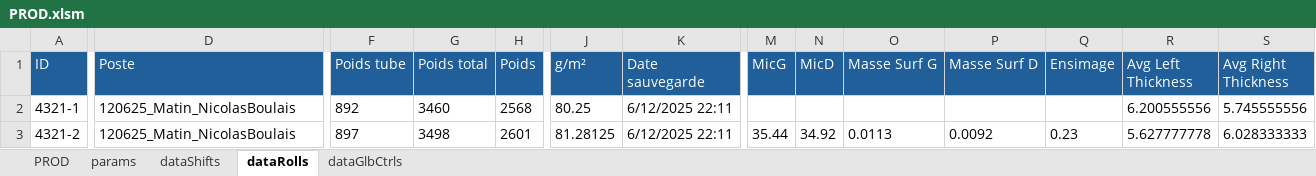
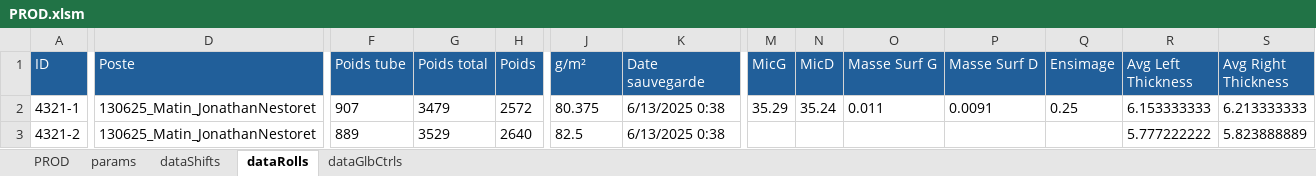
Before and after one commit to NicoWithManyO/Ligne-G, an Excel workbook: PROD.xlsm, sheet dataRolls, drawn as a sheet; only a part is shown, gaps mark what is left out; values as stored, in another font and other column widths than the file's, no borders; conditional formats not drawn; the diff covers the shown part only; the diff names each change by its address in the sheet, - before the commit and + after, or states it on an @@ line.

Commit message:
Update French language properties in prerequis.md for consistency and clarity. Modify various VBA modules to enhance data handling, including adjustments in Shift.cls for variable types and data loading methods. Update PROD.xlsm to reflect these changes.

```diff
--- a/PROD.xlsm (sheet dataRolls)
+++ b/PROD.xlsm (sheet dataRolls)
-D2:D3 (Poste): 120625_Matin_NicolasBoulais
+D2:D3 (Poste): 130625_Matin_JonathanNestoret
-F2 (Poids tube): 892
+F2 (Poids tube): 907
-G2 (Poids total): 3460
+G2 (Poids total): 3479
-H2 (Poids): 2568
+H2 (Poids): 2572
-J2 (g/m²): 80.25
+J2 (g/m²): 80.375
-K2:K3 (Date sauvegarde): 6/12/2025 22:11
+K2:K3 (Date sauvegarde): 6/13/2025 0:38
-M2 (MicG): (empty)
+M2 (MicG): 35.29
-N2 (MicD): (empty)
+N2 (MicD): 35.24
-O2 (Masse Surf G): (empty)
+O2 (Masse Surf G): 0.011
-P2 (Masse Surf D): (empty)
+P2 (Masse Surf D): 0.0091
-Q2 (Ensimage): (empty)
+Q2 (Ensimage): 0.25
-R2 (Avg Left Thickness): 6.200555556
+R2 (Avg Left Thickness): 6.153333333
-S2 (Avg Right Thickness): 5.745555556
+S2 (Avg Right Thickness): 6.213333333
-F3 (Poids tube): 897
+F3 (Poids tube): 889
-G3 (Poids total): 3498
+G3 (Poids total): 3529
-H3 (Poids): 2601
+H3 (Poids): 2640
-J3 (g/m²): 81.28125
+J3 (g/m²): 82.5
-M3 (MicG): 35.44
+M3 (MicG): (empty)
-N3 (MicD): 34.92
+N3 (MicD): (empty)
-O3 (Masse Surf G): 0.0113
+O3 (Masse Surf G): (empty)
-P3 (Masse Surf D): 0.0092
+P3 (Masse Surf D): (empty)
-Q3 (Ensimage): 0.23
+Q3 (Ensimage): (empty)
-R3 (Avg Left Thickness): 5.627777778
+R3 (Avg Left Thickness): 5.777222222
-S3 (Avg Right Thickness): 6.028333333
+S3 (Avg Right Thickness): 5.823888889
```
Also changed, not shown: 12 added rows and 77 edited cells elsewhere in this sheet, sheet PROD, sheet dataShifts, sheet params, formulas that keep their value, charts or pictures, 4 other files.
